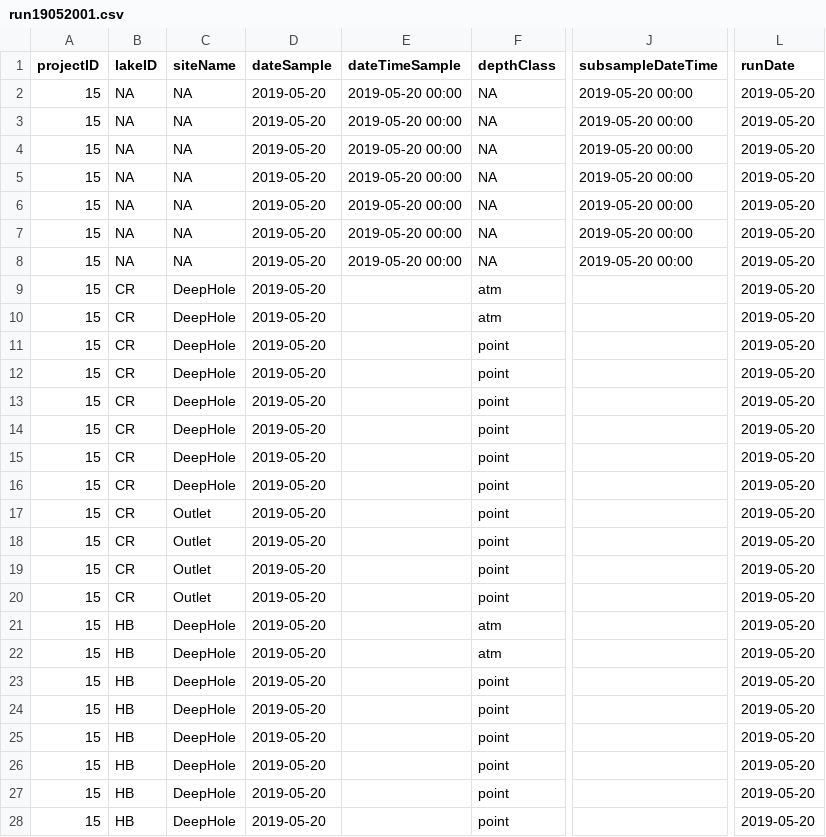
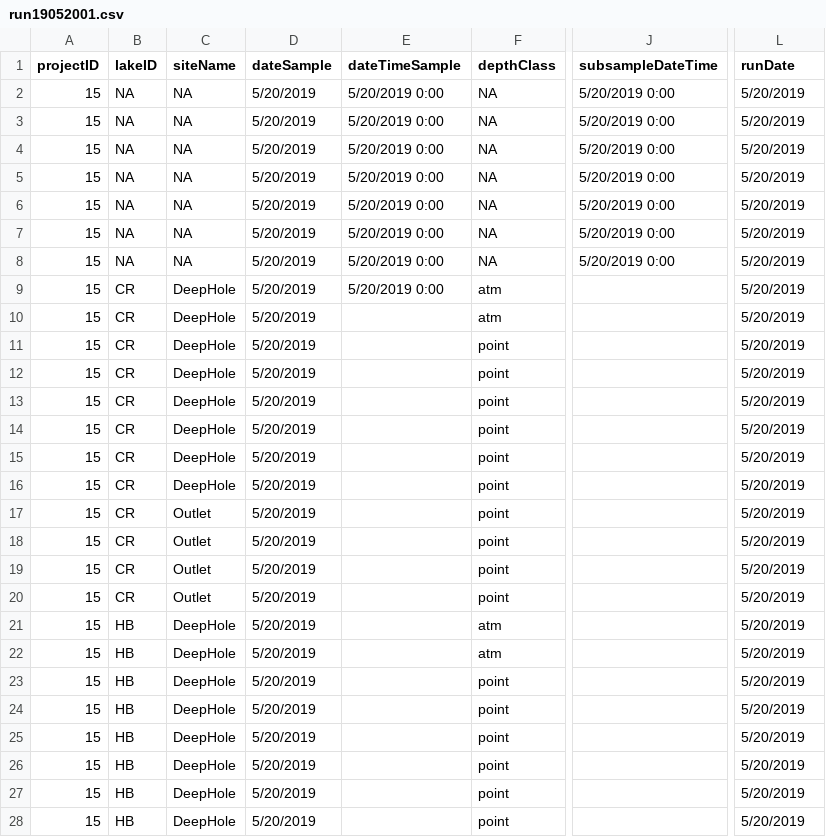
Before and after one commit to brittnibertolet/gc2019underc, a CSV file: logs/run19052001.csv, drawn as a sheet; only a part is shown, gaps mark what is left out; the diff covers the shown part only; the diff names each change by its address in the sheet, - before the commit and + after, or states it on an @@ line.

```diff
--- a/logs/run19052001.csv
+++ b/logs/run19052001.csv
-D2:D28 (dateSample): 2019-05-20
+D2:D28 (dateSample): 5/20/2019
-E2:E8 (dateTimeSample): 2019-05-20 00:00
+E2:E8 (dateTimeSample): 5/20/2019 0:00
-J2:J8 (subsampleDateTime): 2019-05-20 00:00
+J2:J8 (subsampleDateTime): 5/20/2019 0:00
-L2:L28 (runDate): 2019-05-20
+L2:L28 (runDate): 5/20/2019
-E9 (dateTimeSample): (empty)
+E9 (dateTimeSample): 5/20/2019 0:00
```
Also changed, not shown: 80 edited cells elsewhere in this file, 1 other file.
